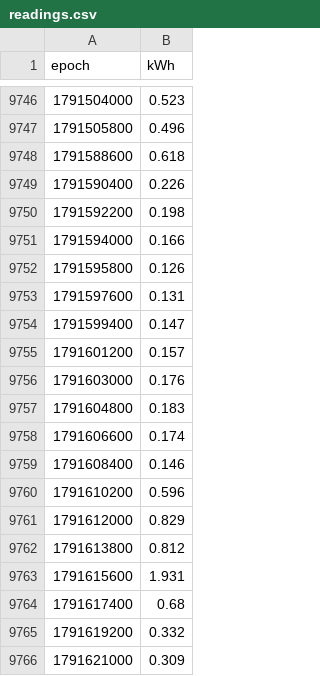
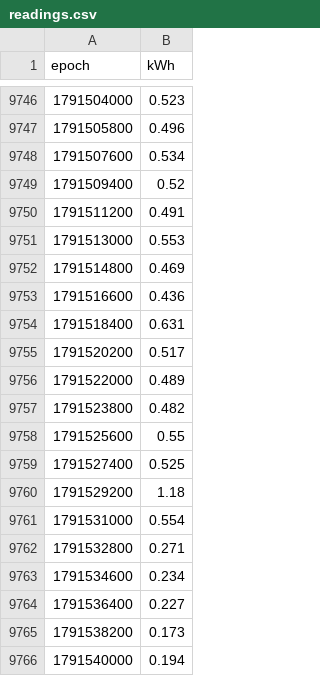
Before and after one commit to hutcheson-dotcom/glow-report, a CSV file: data/readings.csv, drawn as a sheet; only a part is shown, gaps mark what is left out; the shorter side is filled out with more unchanged rows; the diff covers the shown part only; the diff names each change by its address in the sheet, - before the commit and + after, or states it on an @@ line.

```diff
--- a/data/readings.csv
+++ b/data/readings.csv
+row 9748: 1791507600 | 0.534
+row 9749: 1791509400 | 0.52
+row 9750: 1791511200 | 0.491
+row 9751: 1791513000 | 0.553
+row 9752: 1791514800 | 0.469
+row 9753: 1791516600 | 0.436
+row 9754: 1791518400 | 0.631
+row 9755: 1791520200 | 0.517
+row 9756: 1791522000 | 0.489
+row 9757: 1791523800 | 0.482
+row 9758: 1791525600 | 0.55
+row 9759: 1791527400 | 0.525
+row 9760: 1791529200 | 1.18
+row 9761: 1791531000 | 0.554
+row 9762: 1791532800 | 0.271
+row 9763: 1791534600 | 0.234
+row 9764: 1791536400 | 0.227
+row 9765: 1791538200 | 0.173
+row 9766: 1791540000 | 0.194
```
Also changed, not shown: 77 added rows elsewhere in this file, 1 other file.
